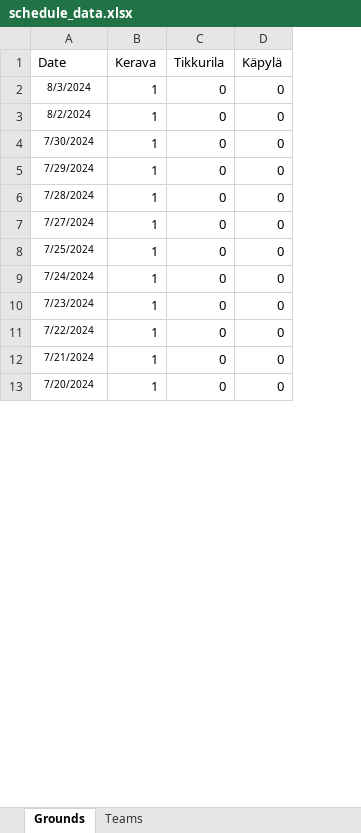
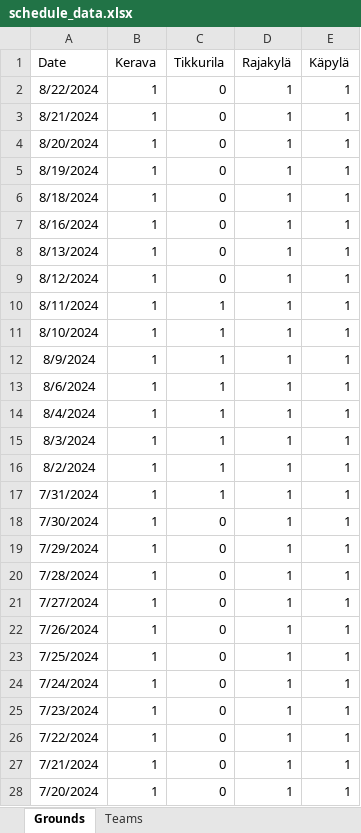
Before and after one commit to Avashesh07/League-Fixture-Automation, an Excel workbook: schedule_data.xlsx, sheet Grounds, drawn as a sheet; only a part is shown; values as stored, in another font and other column widths than the file's, no borders; addresses are those after the commit; the diff covers the shown part only; the diff names each change by its address in the sheet, - before the commit and + after, or states it on an @@ line.

```diff
--- a/schedule_data.xlsx (sheet Grounds)
+++ b/schedule_data.xlsx (sheet Grounds)
+column D (Rajakylä), rows 15-16: 1 | 1; rows 18-21: all 1; rows 23-28: all 1
+row 2: 8/22/2024 | 1 | 0 | 1 | 1
+row 3: 8/21/2024 | 1 | 0 | 1 | 1
+row 4: 8/20/2024 | 1 | 0 | 1 | 1
+row 5: 8/19/2024 | 1 | 0 | 1 | 1
+row 6: 8/18/2024 | 1 | 0 | 1 | 1
+row 7: 8/16/2024 | 1 | 0 | 1 | 1
+row 8: 8/13/2024 | 1 | 0 | 1 | 1
+row 9: 8/12/2024 | 1 | 0 | 1 | 1
+row 10: 8/11/2024 | 1 | 1 | 1 | 1
+row 11: 8/10/2024 | 1 | 1 | 1 | 1
+row 12: 8/9/2024 | 1 | 1 | 1 | 1
+row 13: 8/6/2024 | 1 | 1 | 1 | 1
+row 14: 8/4/2024 | 1 | 1 | 1 | 1
@@ A15:A16 text size: larger @@
-C15:C16 (Tikkurila): 0
+C15:C16 (Tikkurila): 1
-E15:E16 (Käpylä): 0
+E15:E16 (Käpylä): 1
+row 17: 7/31/2024 | 1 | 1 | 1 | 1
@@ A18:A21 text size: larger @@
-E18:E21 (Käpylä): 0
+E18:E21 (Käpylä): 1
+row 22: 7/26/2024 | 1 | 0 | 1 | 1
@@ A23:A28 text size: larger @@
-E23:E28 (Käpylä): 0
+E23:E28 (Käpylä): 1
```
Also changed, not shown: 14 added rows, 38 edited cells and cell formats elsewhere in this sheet, sheet Teams, schedule_output.xlsx, 3 other files.
